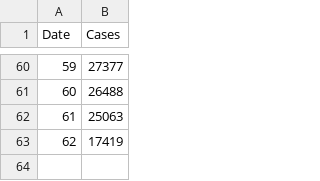
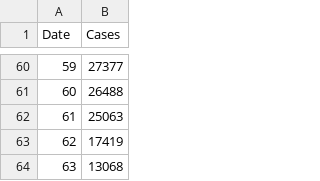
Before and after one commit to gorsheep/dump, a CSV file: Ukraine_Cases.csv, drawn as a sheet; only a part is shown, gaps mark what is left out; the diff names each change by its address in the sheet, - before the commit and + after, or states it on an @@ line.

Commit message:
Update Ukraine_Cases.csv

```diff
--- a/Ukraine_Cases.csv
+++ b/Ukraine_Cases.csv
+row 64: 63 | 13068
```
